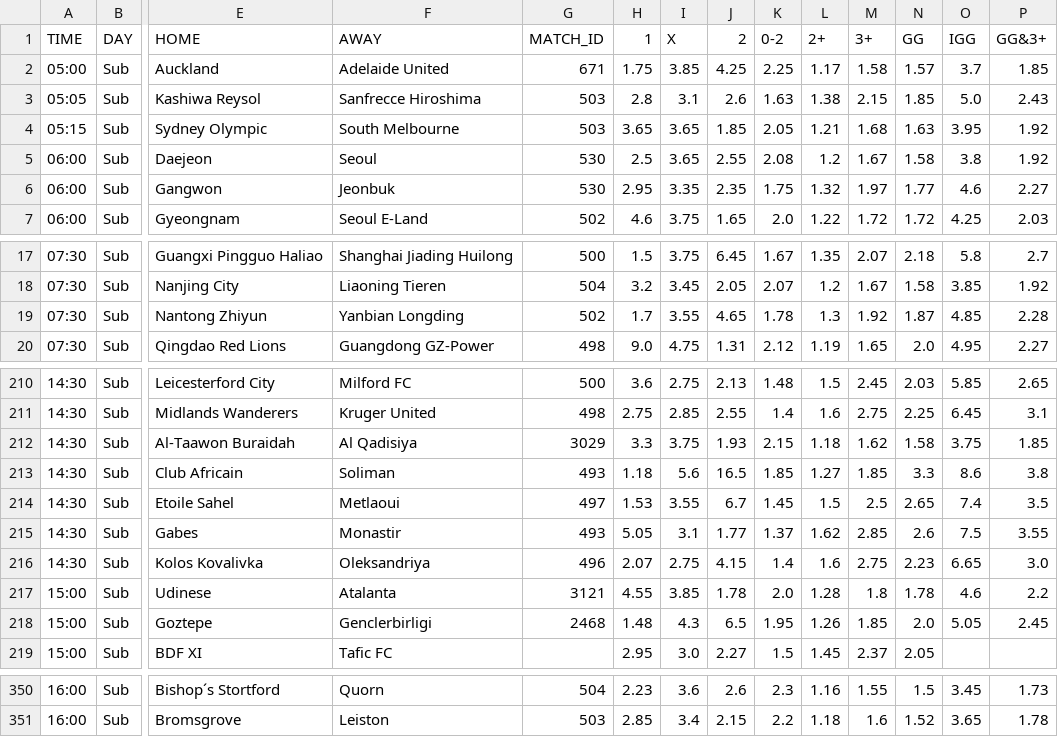
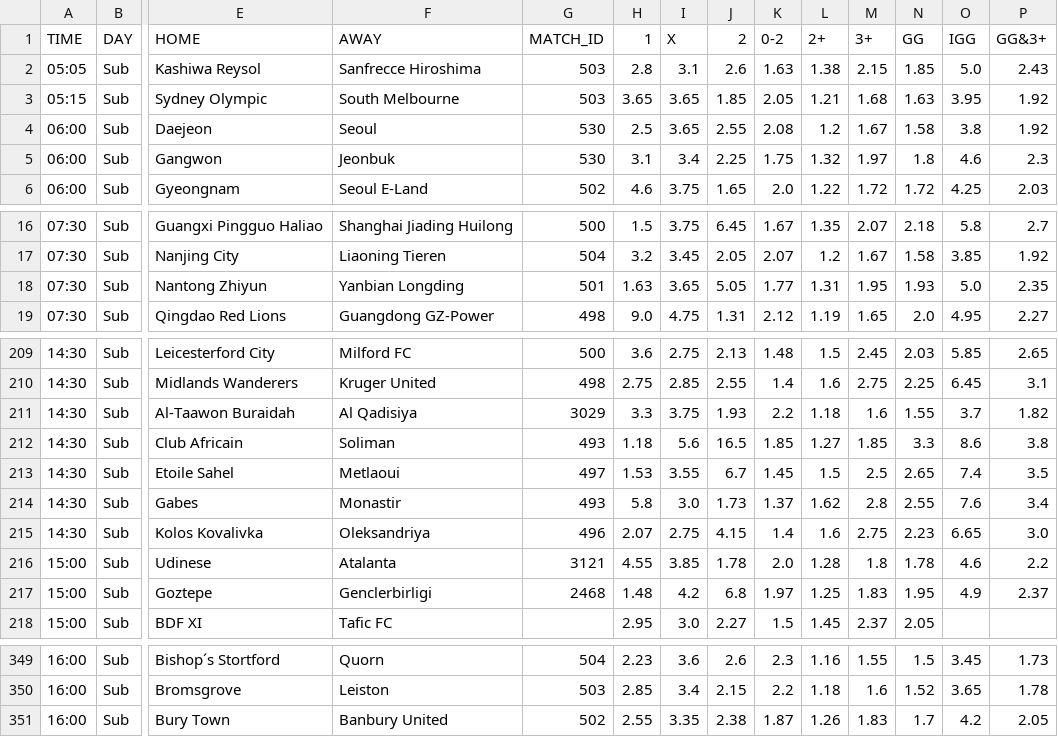
Before and after one commit to kapcina69/Arbitrage2, a CSV file: soccer/soccer_mecevi.csv, drawn as a sheet; only a part is shown, gaps mark what is left out; removed rows and columns are numbered as before the commit, all else as after; rows hold the shown columns only; the diff covers the shown part only; the diff names each change by its address in the sheet, - before the commit and + after, or states it on an @@ line.

```diff
--- a/soccer/soccer_mecevi.csv
+++ b/soccer/soccer_mecevi.csv
-row 2: 05:00 | Sub | Auckland | Adelaide United | 671 | 1.75 | 3.85 | 4.25 | 2.25 | 1.17 | 1.58 | 1.57 | 3.7 | 1.85
-H5 (1): 2.95
+H5 (1): 3.1
-I5 (X): 3.35
+I5 (X): 3.4
-J5 (2): 2.35
+J5 (2): 2.25
-N5 (GG): 1.77
+N5 (GG): 1.8
-P5 (GG&3+): 2.27
+P5 (GG&3+): 2.3
-G18 (MATCH_ID): 502
+G18 (MATCH_ID): 501
-H18 (1): 1.7
+H18 (1): 1.63
-I18 (X): 3.55
+I18 (X): 3.65
-J18 (2): 4.65
+J18 (2): 5.05
-K18 (0-2): 1.78
+K18 (0-2): 1.77
-L18 (2+): 1.3
+L18 (2+): 1.31
-M18 (3+): 1.92
+M18 (3+): 1.95
-N18 (GG): 1.87
+N18 (GG): 1.93
-O18 (IGG): 4.85
+O18 (IGG): 5.0
-P18 (GG&3+): 2.28
+P18 (GG&3+): 2.35
-K211 (0-2): 2.15
+K211 (0-2): 2.2
-M211 (3+): 1.62
+M211 (3+): 1.6
-N211 (GG): 1.58
+N211 (GG): 1.55
-O211 (IGG): 3.75
+O211 (IGG): 3.7
-P211 (GG&3+): 1.85
+P211 (GG&3+): 1.82
-H214 (1): 5.05
+H214 (1): 5.8
-I214 (X): 3.1
+I214 (X): 3.0
-J214 (2): 1.77
+J214 (2): 1.73
-M214 (3+): 2.85
+M214 (3+): 2.8
-N214 (GG): 2.6
+N214 (GG): 2.55
-O214 (IGG): 7.5
+O214 (IGG): 7.6
-P214 (GG&3+): 3.55
+P214 (GG&3+): 3.4
-I217 (X): 4.3
+I217 (X): 4.2
-J217 (2): 6.5
+J217 (2): 6.8
-K217 (0-2): 1.95
+K217 (0-2): 1.97
-L217 (2+): 1.26
+L217 (2+): 1.25
-M217 (3+): 1.85
+M217 (3+): 1.83
-N217 (GG): 2.0
+N217 (GG): 1.95
-O217 (IGG): 5.05
+O217 (IGG): 4.9
-P217 (GG&3+): 2.45
+P217 (GG&3+): 2.37
+row 351: 16:00 | Sub | Bury Town | Banbury United | 502 | 2.55 | 3.35 | 2.38 | 1.87 | 1.26 | 1.83 | 1.7 | 4.2 | 2.05
```
Also changed, not shown: 40 edited cells elsewhere in this file, 23 other files.
